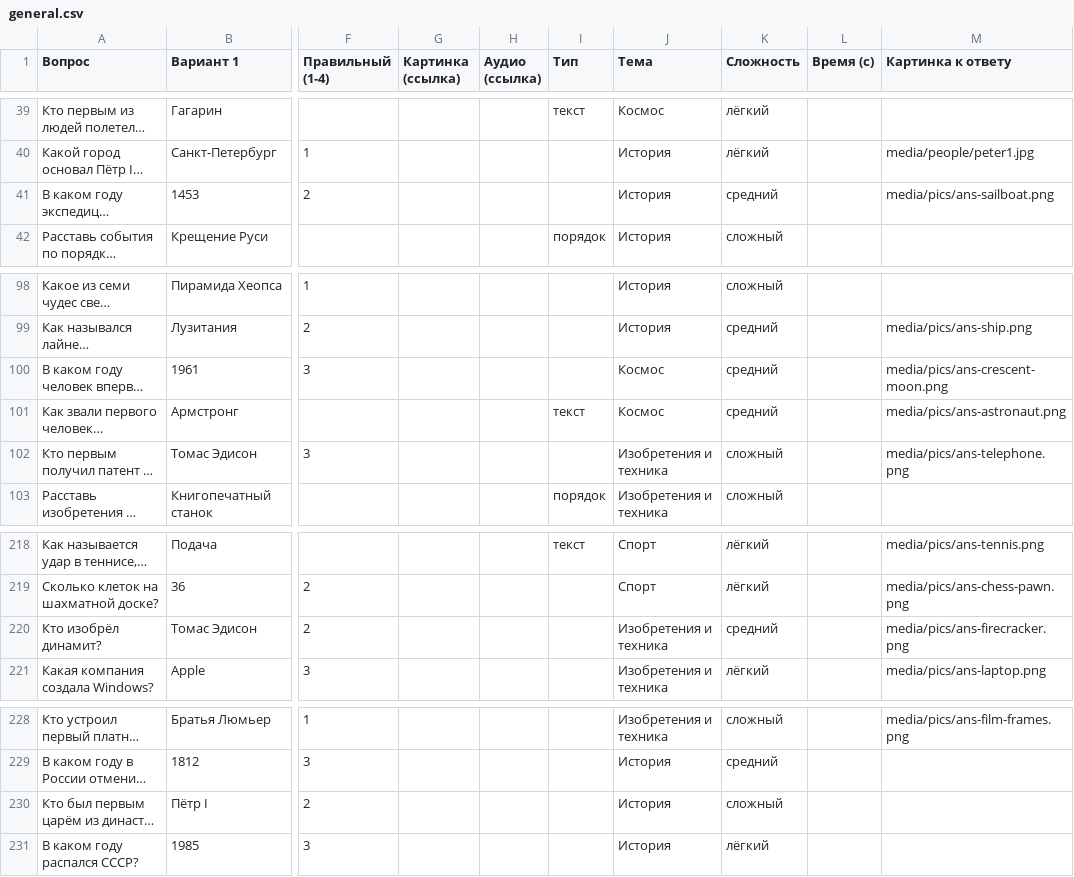
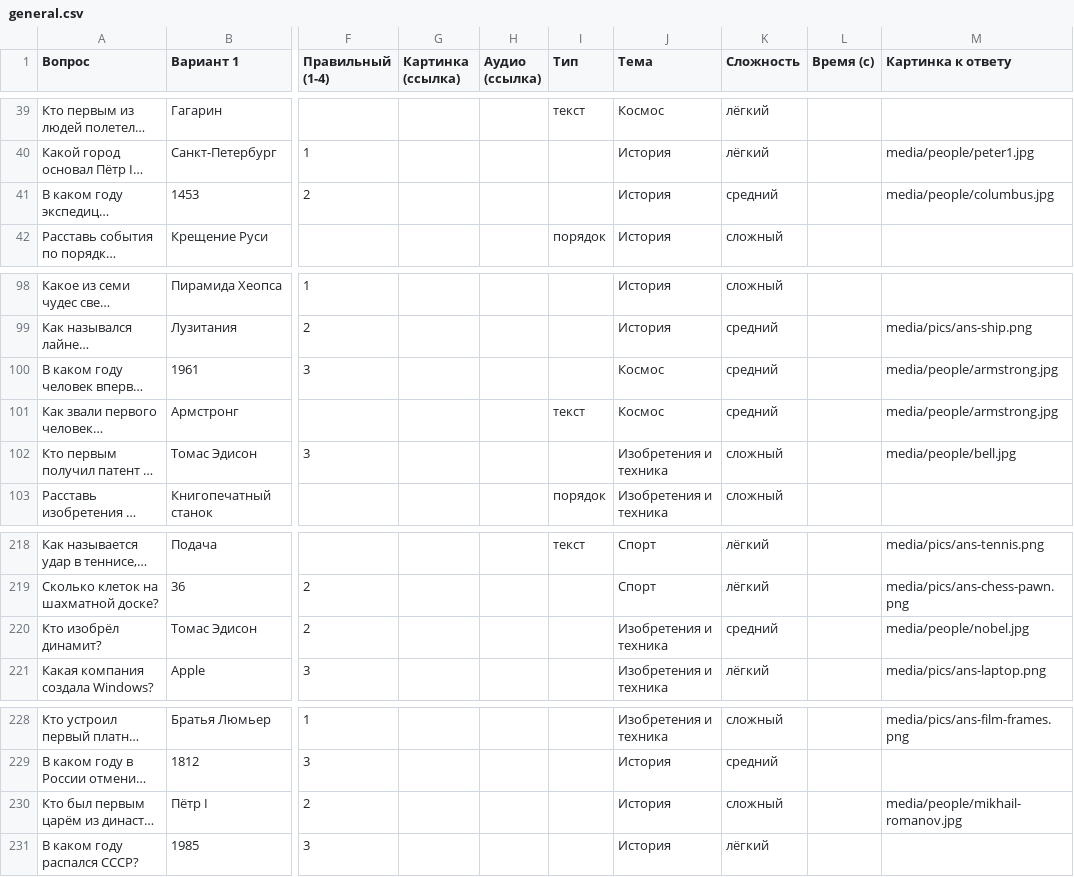
Before and after one commit to chyskhan1-dot/my_fitst_project, a CSV file: quiz/packs/general.csv, drawn as a sheet; only a part is shown, gaps mark what is left out; long unchanged cells end in …; the diff names each change by its address in the sheet, - before the commit and + after, or states it on an @@ line.

```diff
--- a/quiz/packs/general.csv
+++ b/quiz/packs/general.csv
-M41 (Картинка к ответу): media/pics/ans-sailboat.png
+M41 (Картинка к ответу): media/people/columbus.jpg
-M100 (Картинка к ответу): media/pics/ans-crescent-moon.png
+M100 (Картинка к ответу): media/people/armstrong.jpg
-M101 (Картинка к ответу): media/pics/ans-astronaut.png
+M101 (Картинка к ответу): media/people/armstrong.jpg
-M102 (Картинка к ответу): media/pics/ans-telephone.png
+M102 (Картинка к ответу): media/people/bell.jpg
-M220 (Картинка к ответу): media/pics/ans-firecracker.png
+M220 (Картинка к ответу): media/people/nobel.jpg
-M230 (Картинка к ответу): (empty)
+M230 (Картинка к ответу): media/people/mikhail-romanov.jpg
```
Also changed, not shown: 7 other files.
